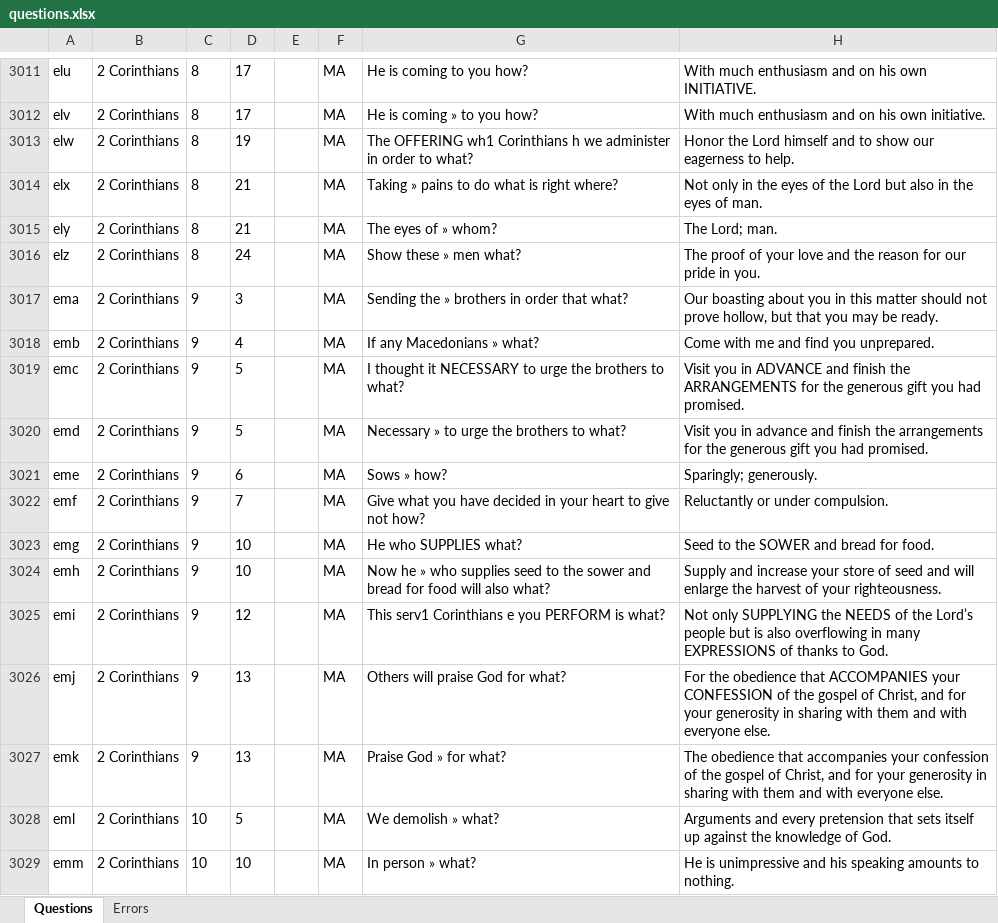
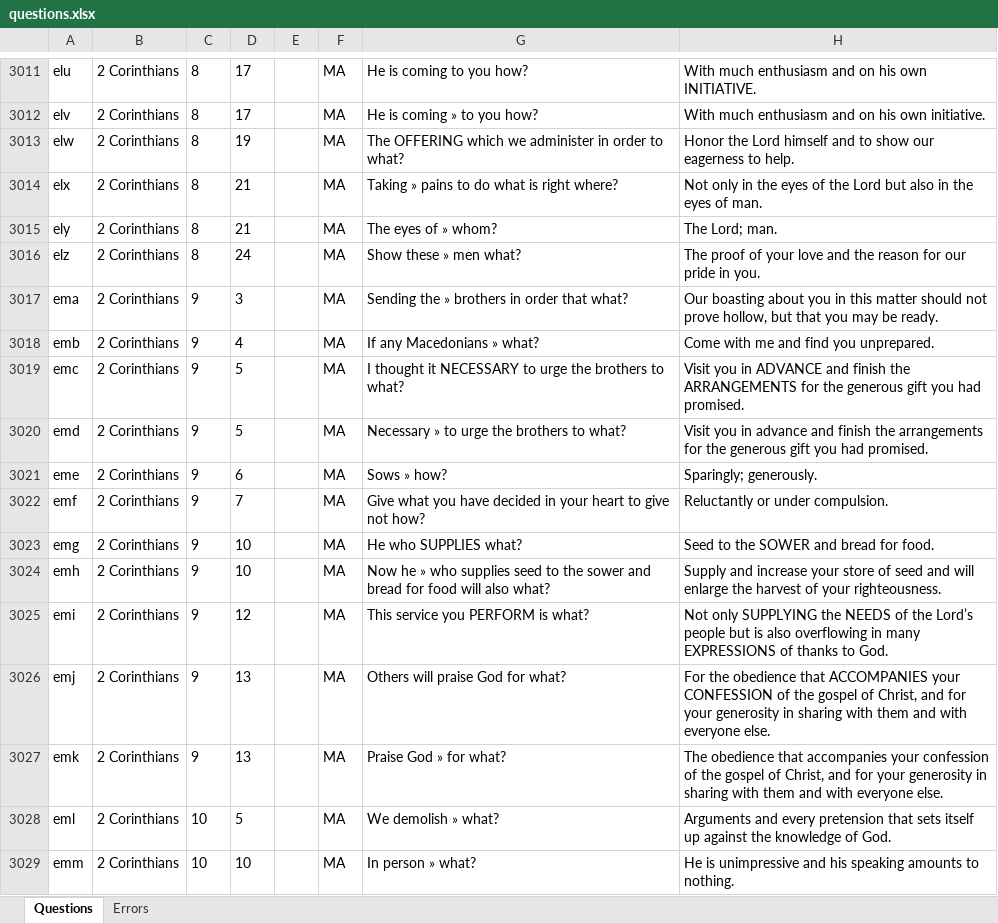
Before and after one commit to Clloyd3267/Quiz-Maker, an Excel workbook: BK Data Files/questions.xlsx, sheet Questions, drawn as a sheet; only a part is shown, gaps mark what is left out; values as stored, in another font and other column widths than the file's, no borders; the diff covers the shown part only; the diff names each change by its address in the sheet, - before the commit and + after, or states it on an @@ line.

```diff
--- a/BK Data Files/questions.xlsx (sheet Questions)
+++ b/BK Data Files/questions.xlsx (sheet Questions)
-G3013: The OFFERING wh1 Corinthians h we administer…
+G3013: The OFFERING which we administer…
-G3025: This serv1 Corinthians e you PERFORM is what?
+G3025: This service you PERFORM is what?
```
Also changed, not shown: 12 edited cells elsewhere in this sheet, Data Files/questions.xlsx, 4 other files.
